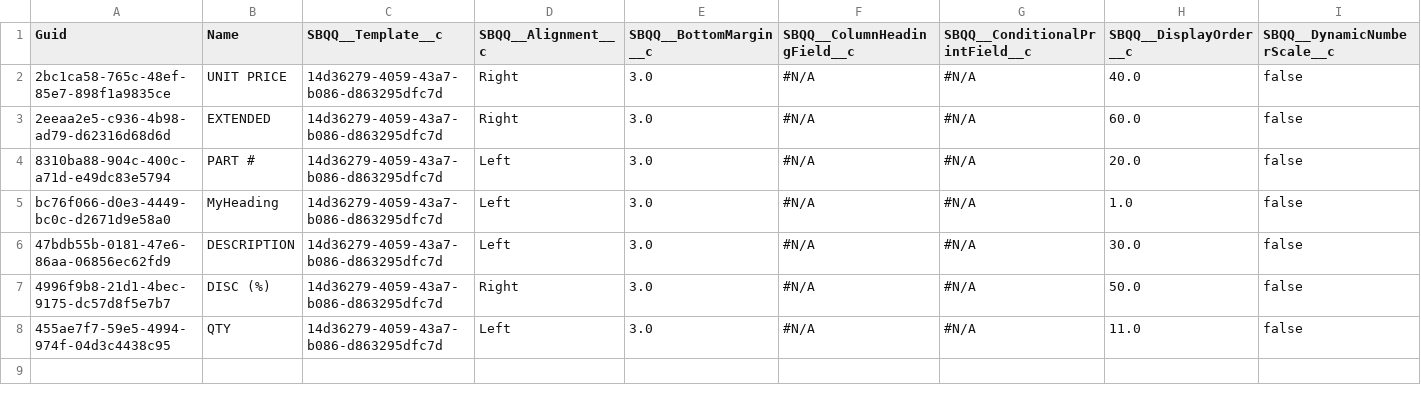
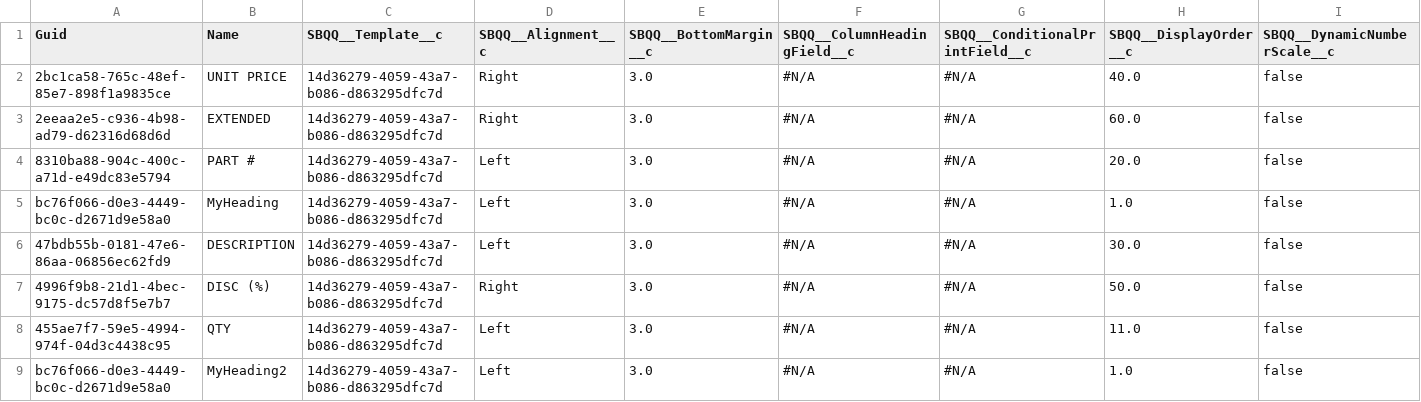
Before and after one commit to agromovsky/agrom_sf_repo, a CSV file: data/SBQQ__LineColumn__c.csv, drawn as a sheet; only a part is shown; rows hold the shown columns only; the diff names each change by its address in the sheet, - before the commit and + after, or states it on an @@ line.

Commit message:
"1 (3)"

```diff
--- a/data/SBQQ__LineColumn__c.csv
+++ b/data/SBQQ__LineColumn__c.csv
+row 9: bc76f066-d0e3-4449-bc0c-d2671d9e58a0 | MyHeading2 | 14d36279-4059-43a7-b086-d863295dfc7d | Left | 3.0 | #N/A | #N/A | 1.0 | false
```
